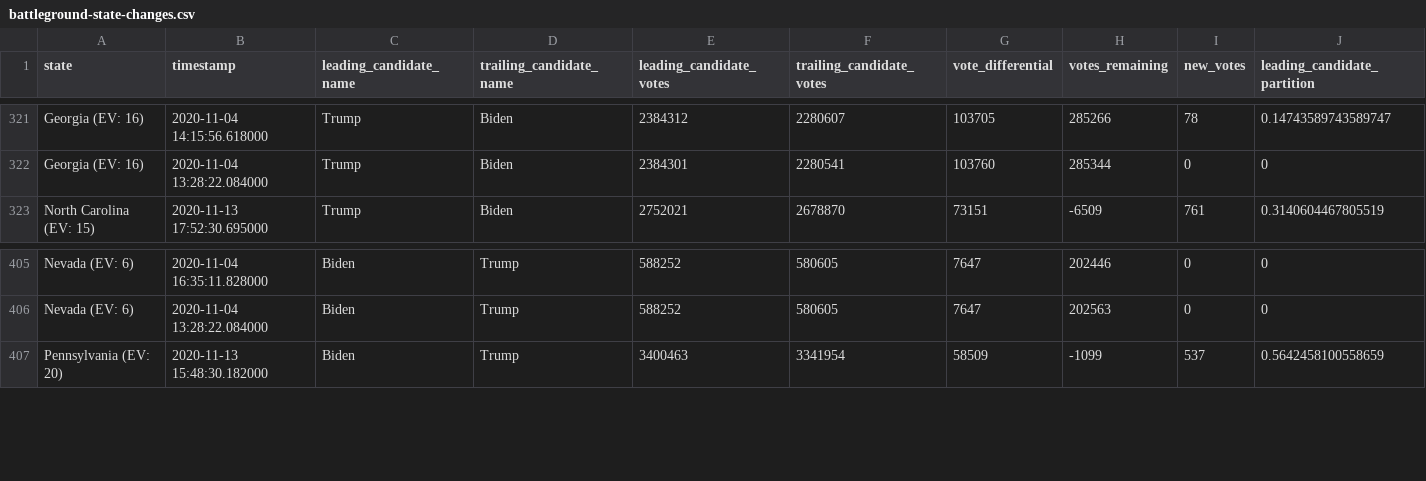
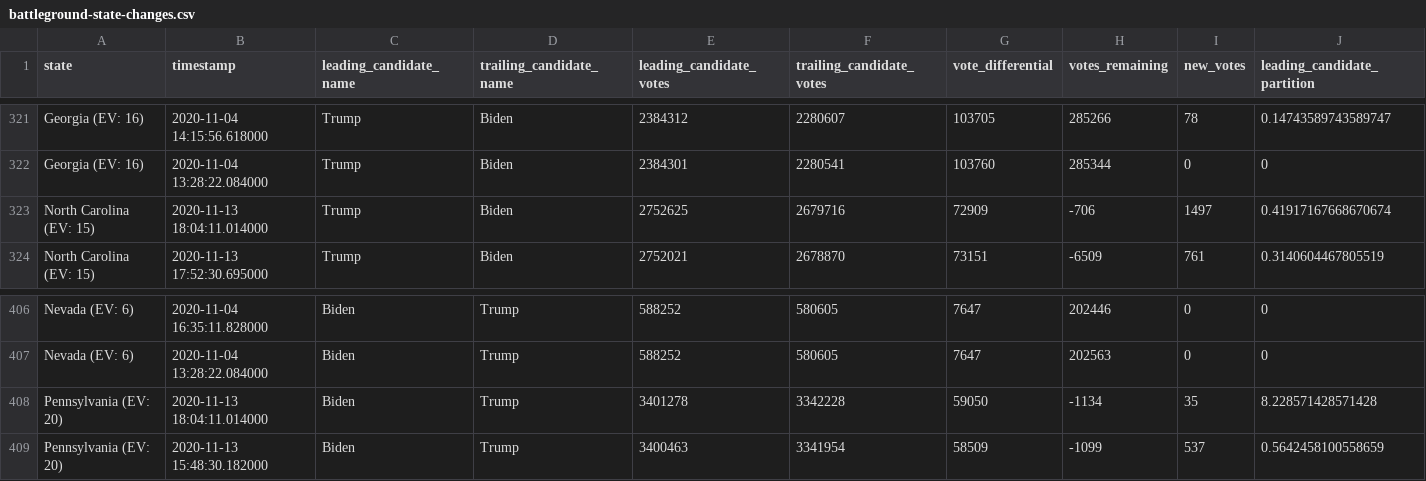
Before and after one commit to DanSimon/nyt-2020-election-scraper, a CSV file: battleground-state-changes.csv, drawn as a sheet; only a part is shown, gaps mark what is left out; rows hold the shown columns only; the diff names each change by its address in the sheet, - before the commit and + after, or states it on an @@ line.

```diff
--- a/battleground-state-changes.csv
+++ b/battleground-state-changes.csv
+row 323: North Carolina (EV: 15) | 2020-11-13 18:04:11.014000 | Trump | Biden | 2752625 | 2679716 | 72909 | -706 | 1497 | 0.41917167668670674
+row 408: Pennsylvania (EV: 20) | 2020-11-13 18:04:11.014000 | Biden | Trump | 3401278 | 3342228 | 59050 | -1134 | 35 | 8.228571428571428
```
Also changed, not shown: 4 other files.
